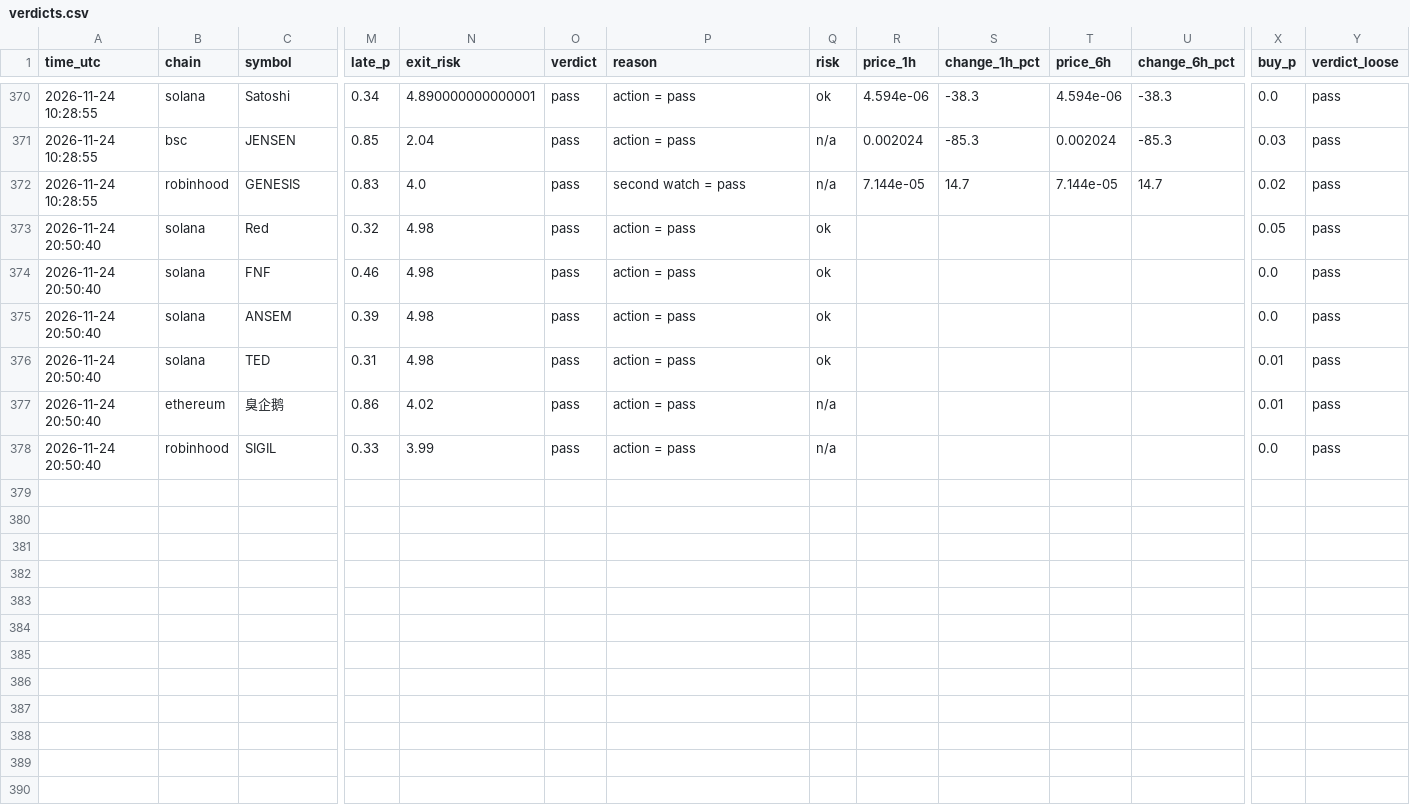
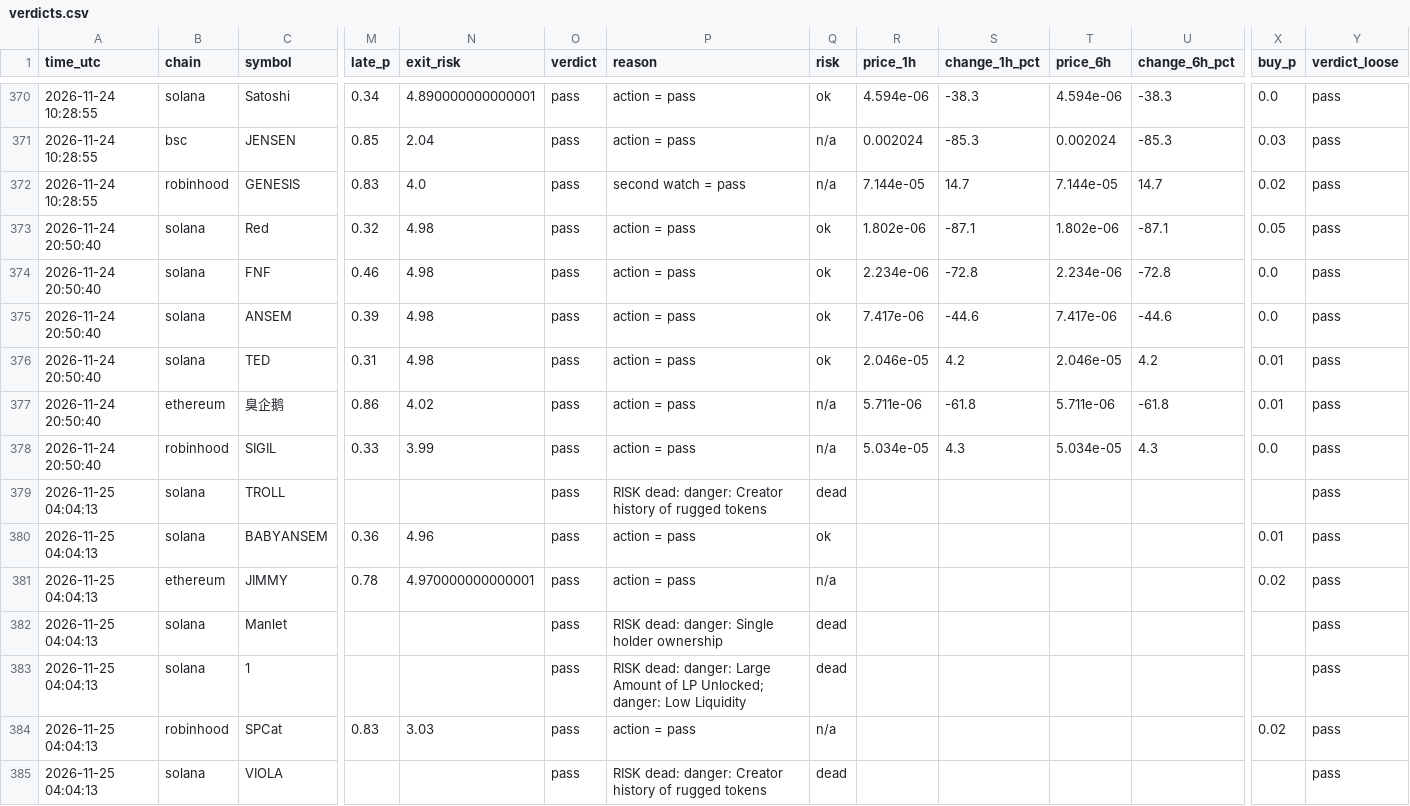
Before and after one commit to Milklosz/jev-test, a CSV file: verdicts.csv, drawn as a sheet; only a part is shown, gaps mark what is left out; rows hold the shown columns only; the diff covers the shown part only; the diff names each change by its address in the sheet, - before the commit and + after, or states it on an @@ line.

```diff
--- a/verdicts.csv
+++ b/verdicts.csv
-R373 (price_1h): (empty)
+R373 (price_1h): 1.802e-06
-S373 (change_1h_pct): (empty)
+S373 (change_1h_pct): -87.1
-T373 (price_6h): (empty)
+T373 (price_6h): 1.802e-06
-U373 (change_6h_pct): (empty)
+U373 (change_6h_pct): -87.1
-R374 (price_1h): (empty)
+R374 (price_1h): 2.234e-06
-S374 (change_1h_pct): (empty)
+S374 (change_1h_pct): -72.8
-T374 (price_6h): (empty)
+T374 (price_6h): 2.234e-06
-U374 (change_6h_pct): (empty)
+U374 (change_6h_pct): -72.8
-R375 (price_1h): (empty)
+R375 (price_1h): 7.417e-06
-S375 (change_1h_pct): (empty)
+S375 (change_1h_pct): -44.6
-T375 (price_6h): (empty)
+T375 (price_6h): 7.417e-06
-U375 (change_6h_pct): (empty)
+U375 (change_6h_pct): -44.6
-R376 (price_1h): (empty)
+R376 (price_1h): 2.046e-05
-S376 (change_1h_pct): (empty)
+S376 (change_1h_pct): 4.2
-T376 (price_6h): (empty)
+T376 (price_6h): 2.046e-05
-U376 (change_6h_pct): (empty)
+U376 (change_6h_pct): 4.2
-R377 (price_1h): (empty)
+R377 (price_1h): 5.711e-06
-S377 (change_1h_pct): (empty)
+S377 (change_1h_pct): -61.8
-T377 (price_6h): (empty)
+T377 (price_6h): 5.711e-06
-U377 (change_6h_pct): (empty)
+U377 (change_6h_pct): -61.8
-R378 (price_1h): (empty)
+R378 (price_1h): 5.034e-05
-S378 (change_1h_pct): (empty)
+S378 (change_1h_pct): 4.3
-T378 (price_6h): (empty)
+T378 (price_6h): 5.034e-05
-U378 (change_6h_pct): (empty)
+U378 (change_6h_pct): 4.3
+row 379: 2026-11-25 04:04:13 | solana | TROLL |  |  | pass | RISK dead: danger: Creator history of rugged tokens | dead |  |  |  |  |  | pass
+row 380: 2026-11-25 04:04:13 | solana | BABYANSEM | 0.36 | 4.96 | pass | action = pass | ok |  |  |  |  | 0.01 | pass
+row 381: 2026-11-25 04:04:13 | ethereum | JIMMY | 0.78 | 4.970000000000001 | pass | action = pass | n/a |  |  |  |  | 0.02 | pass
+row 382: 2026-11-25 04:04:13 | solana | Manlet |  |  | pass | RISK dead: danger: Single holder ownership | dead |  |  |  |  |  | pass
+row 383: 2026-11-25 04:04:13 | solana | 1 |  |  | pass | RISK dead: danger: Large Amount of LP Unlocked; danger: Low Liquidity | dead |  |  |  |  |  | pass
+row 384: 2026-11-25 04:04:13 | robinhood | SPCat | 0.83 | 3.03 | pass | action = pass | n/a |  |  |  |  | 0.02 | pass
+row 385: 2026-11-25 04:04:13 | solana | VIOLA |  |  | pass | RISK dead: danger: Creator history of rugged tokens | dead |  |  |  |  |  | pass
```
Also changed, not shown: 14 edited cells elsewhere in this file, 1 other file.
